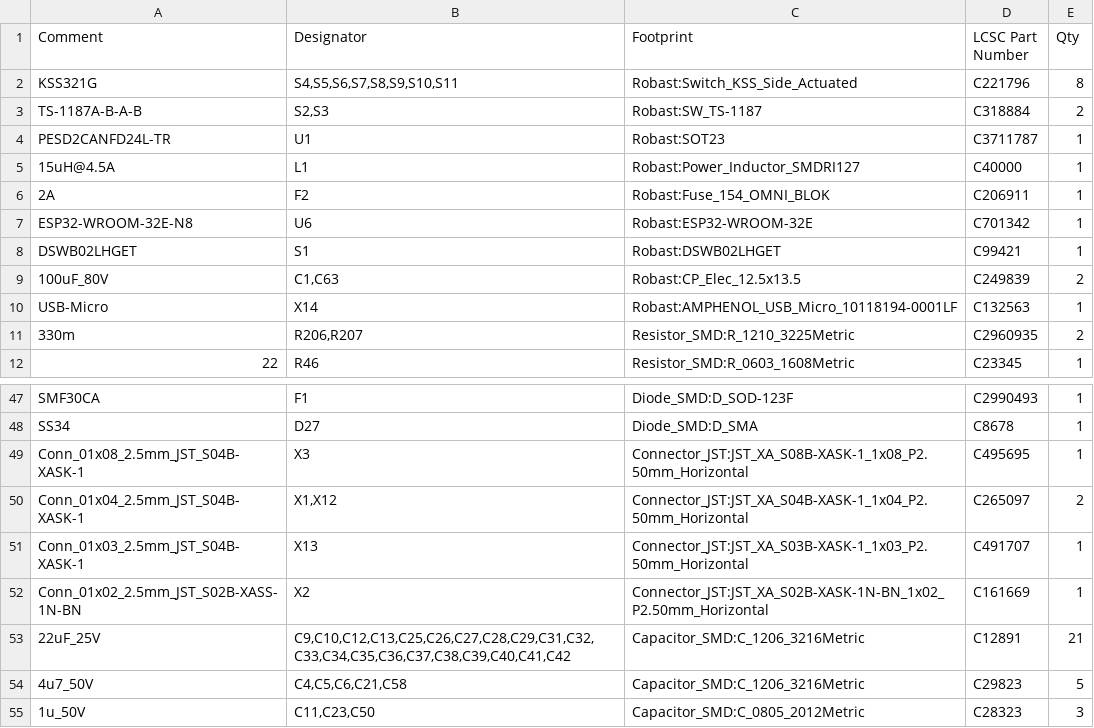
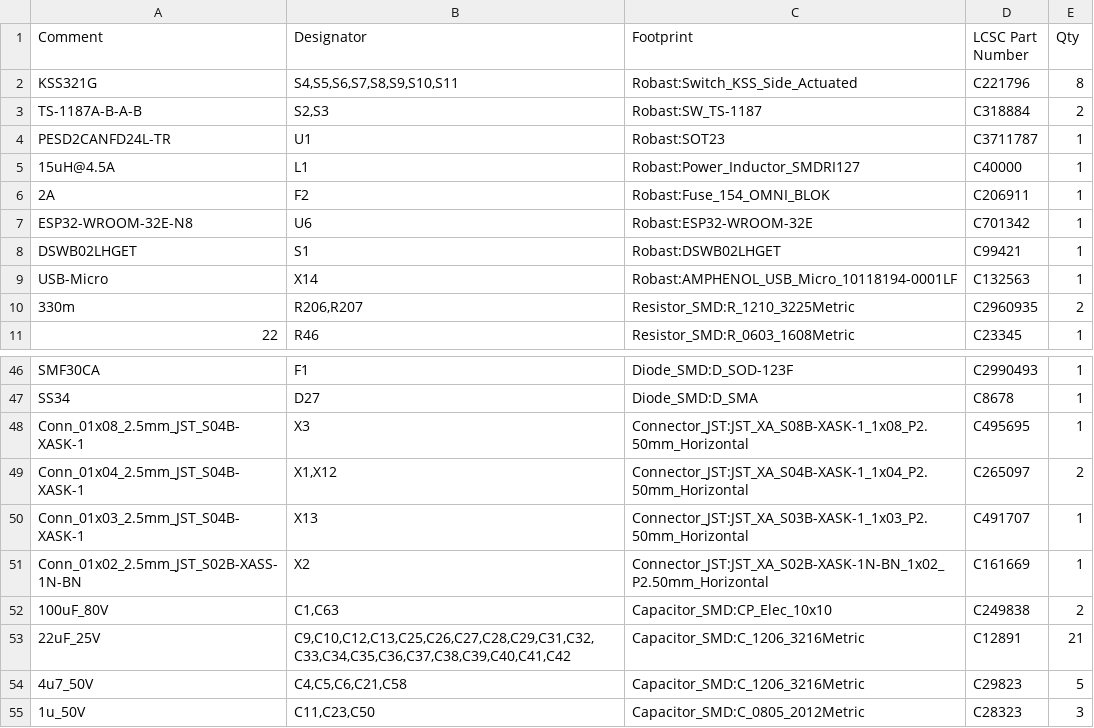
Before and after one commit to Robast-GmbH/PCB_Designs, a CSV file: KiCad/Partial_Drawer_Controller_v1/Partial_Drawer_Controller_v1/manufacturing/PCB Assembly/Partial_Drawer_Controller_v1_BOM.csv, drawn as a sheet; only a part is shown, gaps mark what is left out.

```diff
--- a/KiCad/Partial_Drawer_Controller_v1/Partial_Drawer_Controller_v1/manufacturing/PCB Assembly/Partial_Drawer_Controller_v1_BOM.csv
+++ b/KiCad/Partial_Drawer_Controller_v1/Partial_Drawer_Controller_v1/manufacturing/PCB Assembly/Partial_Drawer_Controller_v1_BOM.csv
@@ -8,3 +8,2 @@
 "DSWB02LHGET","S1","Robast:DSWB02LHGET","C99421","1"
-"100uF_80V","C1,C63","Robast:CP_Elec_12.5x13.5","C249839","2"
 "USB-Micro","X14","Robast:AMPHENOL_USB_Micro_10118194-0001LF","C132563","1"
@@ -52,2 +51,3 @@
 "Conn_01x02_2.5mm_JST_S02B-XASS-1N-BN","X2","Connector_JST:JST_XA_S02B-XASK-1N-BN_1x02_P2.50mm_Horizontal","C161669","1"
+"100uF_80V","C1,C63","Capacitor_SMD:CP_Elec_10x10","C249838","2"
 "22uF_25V","C9,C10,C12,C13,C25,C26,C27,C28,C29,C31,C32,C33,C34,C35,C36,C37,C38,C39,C40,C41,C42","Capacitor_SMD:C_1206_3216Metric","C12891","21"
```
Also changed, not shown: KiCad/Partial_Drawer_Controller_v1/Partial_Drawer_Controller_v1/manufacturing/PCB Assembly/Partial_Drawer_Controller_v1-all-pos.csv, 25 other files.
